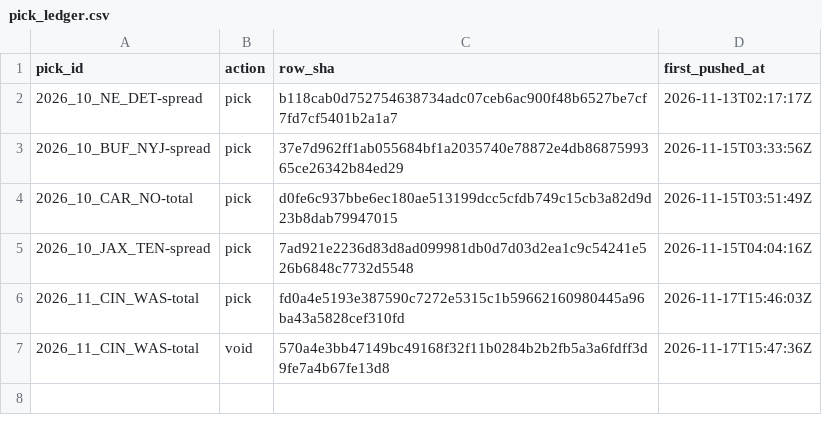
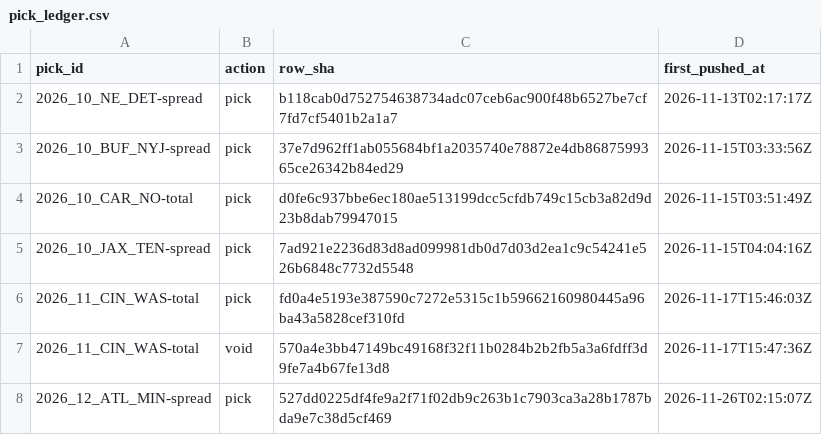
Before and after one commit to matthewmatras98-cpu/football-film-room, a CSV file: data/pick_ledger.csv, drawn as a sheet.

```diff
--- a/data/pick_ledger.csv
+++ b/data/pick_ledger.csv
@@ -7 +7,2 @@ pick_id,action,row_sha,first_pushed_at
 2026_11_CIN_WAS-total,void,570a4e3bb47149bc49168f32f11b0284b2b2fb5a3a6fdff3d9fe7a4b67fe13d8,2026-11-17T15:47:36Z
+2026_12_ATL_MIN-spread,pick,527dd0225df4fe9a2f71f02db9c263b1c7903ca3a28b1787bda9e7c38d5cf469,2026-11-26T02:15:07Z
```
Also changed, not shown: 1 other file.
